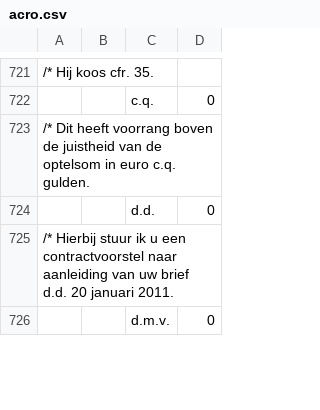
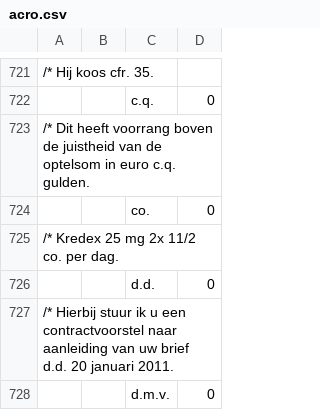
Before and after one commit to intersystems/iknow, a CSV file: language_models/nl/acro.csv, drawn as a sheet; only a part is shown, gaps mark what is left out.

```diff
--- a/language_models/nl/acro.csv
+++ b/language_models/nl/acro.csv
@@ -723,2 +723,4 @@
 /*		Dit heeft voorrang boven de juistheid van de optelsom in euro c.q. gulden.
+;;co.;0;
+/*		Kredex 25 mg 2x 11/2 co. per dag.
 ;;d.d.;0;
```
Also changed, not shown: language_models/nl/labels.csv, language_models/nl/regex.csv, 33 other files.
